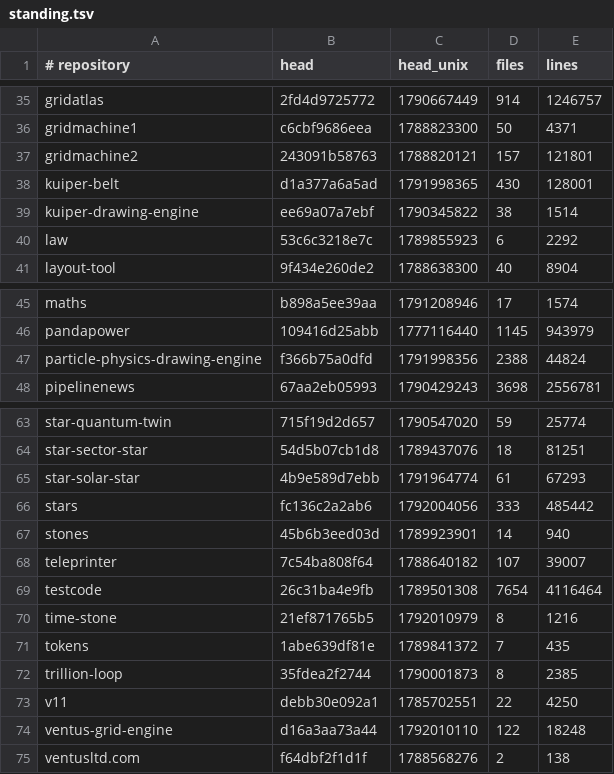
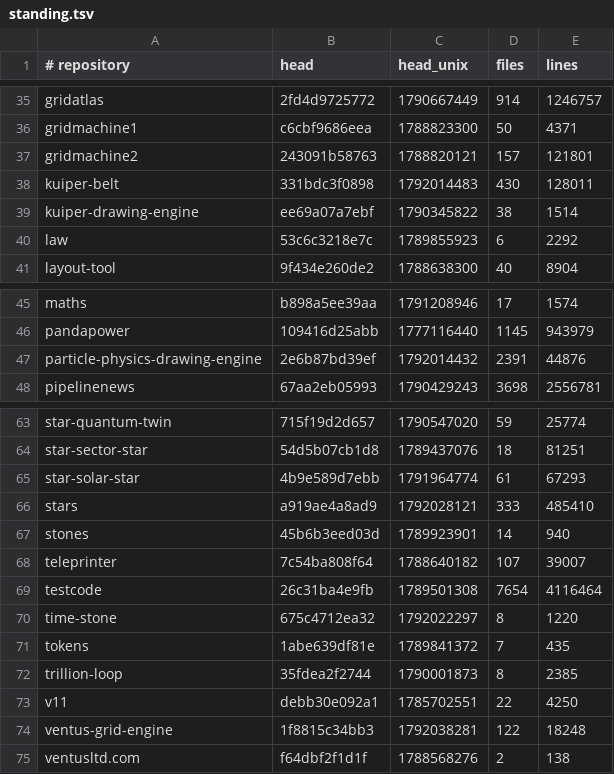
Before and after one commit to Ventusltd/kuiper-belt, a TSV file: cosmos/standing.tsv, drawn as a sheet; only a part is shown, gaps mark what is left out.

```diff
--- a/cosmos/standing.tsv
+++ b/cosmos/standing.tsv
@@ -37,3 +37,3 @@ gridmachine1	c6cbf9686eea	1788823300	50	4371
 gridmachine2	243091b58763	1788820121	157	121801
-kuiper-belt	d1a377a6a5ad	1791998365	430	128001
+kuiper-belt	331bdc3f0898	1792014483	430	128011
 kuiper-drawing-engine	ee69a07a7ebf	1790345822	38	1514
@@ -46,3 +46,3 @@ maths	b898a5ee39aa	1791208946	17	1574
 pandapower	109416d25abb	1777116440	1145	943979
-particle-physics-drawing-engine	f366b75a0dfd	1791998356	2388	44824
+particle-physics-drawing-engine	2e6b87bd39ef	1792014432	2391	44876
 pipelinenews	67aa2eb05993	1790429243	3698	2556781
@@ -65,3 +65,3 @@ star-sector-star	54d5b07cb1d8	1789437076	18	81251
 star-solar-star	4b9e589d7ebb	1791964774	61	67293
-stars	fc136c2a2ab6	1792004056	333	485442
+stars	a919ae4a8ad9	1792028121	333	485410
 stones	45b6b3eed03d	1789923901	14	940
@@ -69,3 +69,3 @@ teleprinter	7c54ba808f64	1788640182	107	39007
 testcode	26c31ba4e9fb	1789501308	7654	4116464
-time-stone	21ef871765b5	1792010979	8	1216
+time-stone	675c4712ea32	1792022297	8	1220
 tokens	1abe639df81e	1789841372	7	435
@@ -73,3 +73,3 @@ trillion-loop	35fdea2f2744	1790001873	8	2385
 v11	debb30e092a1	1785702551	22	4250
-ventus-grid-engine	d16a3aa73a44	1792010110	122	18248
+ventus-grid-engine	1f8815c34bb3	1792038281	122	18248
 ventusltd.com	f64dbf2f1d1f	1788568276	2	138
```
Also changed, not shown: cosmos/pulse.tsv, cosmos/repos.tsv, 2 other files.
